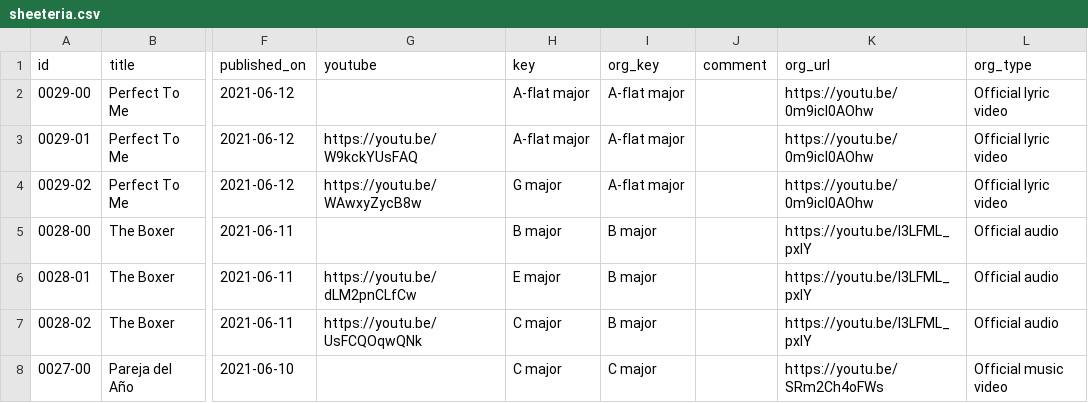
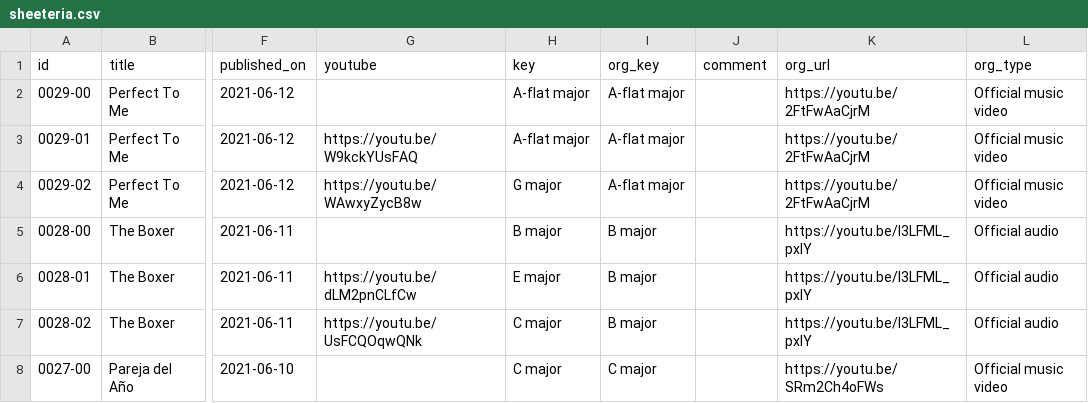
Before and after one commit to htmsk138/sheeteria, a CSV file: src/_data/sheeteria.csv, drawn as a sheet; only a part is shown, gaps mark what is left out; the diff names each change by its address in the sheet, - before the commit and + after, or states it on an @@ line.

Commit message:
Amend

```diff
--- a/src/_data/sheeteria.csv
+++ b/src/_data/sheeteria.csv
-K2:K4 (org_url): https://youtu.be/0m9icI0AOhw
+K2:K4 (org_url): https://youtu.be/2FtFwAaCjrM
-L2:L4 (org_type): Official lyric video
+L2:L4 (org_type): Official music video
```
